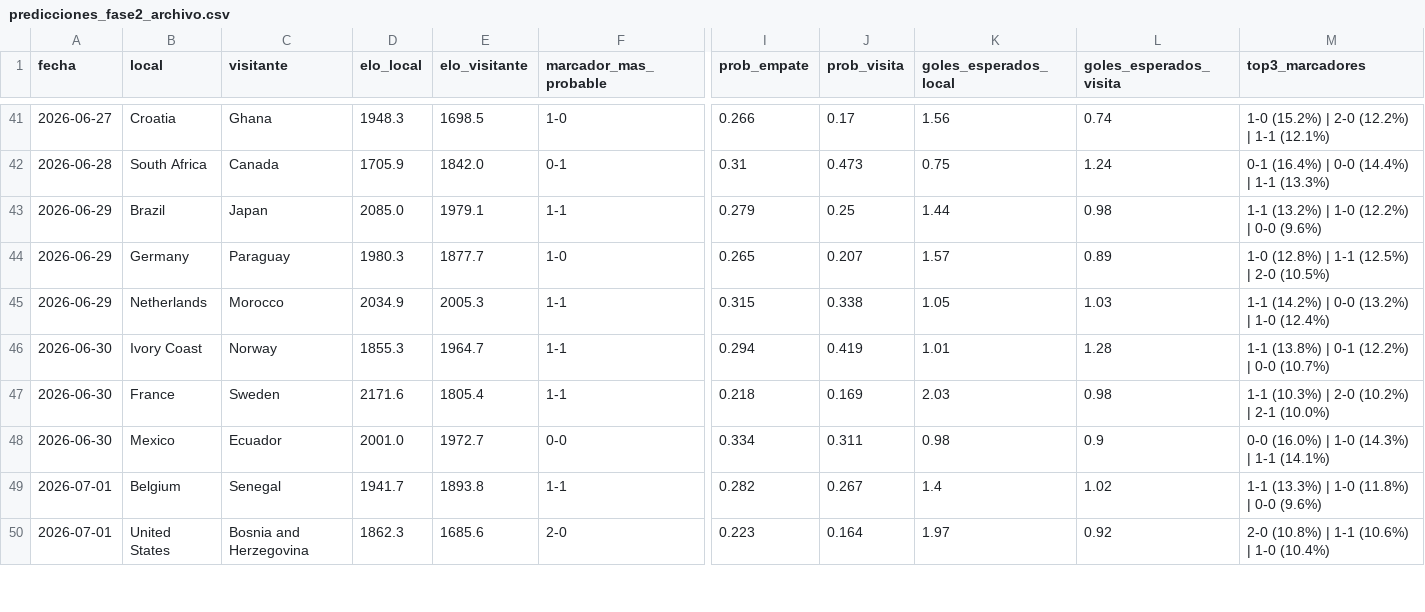
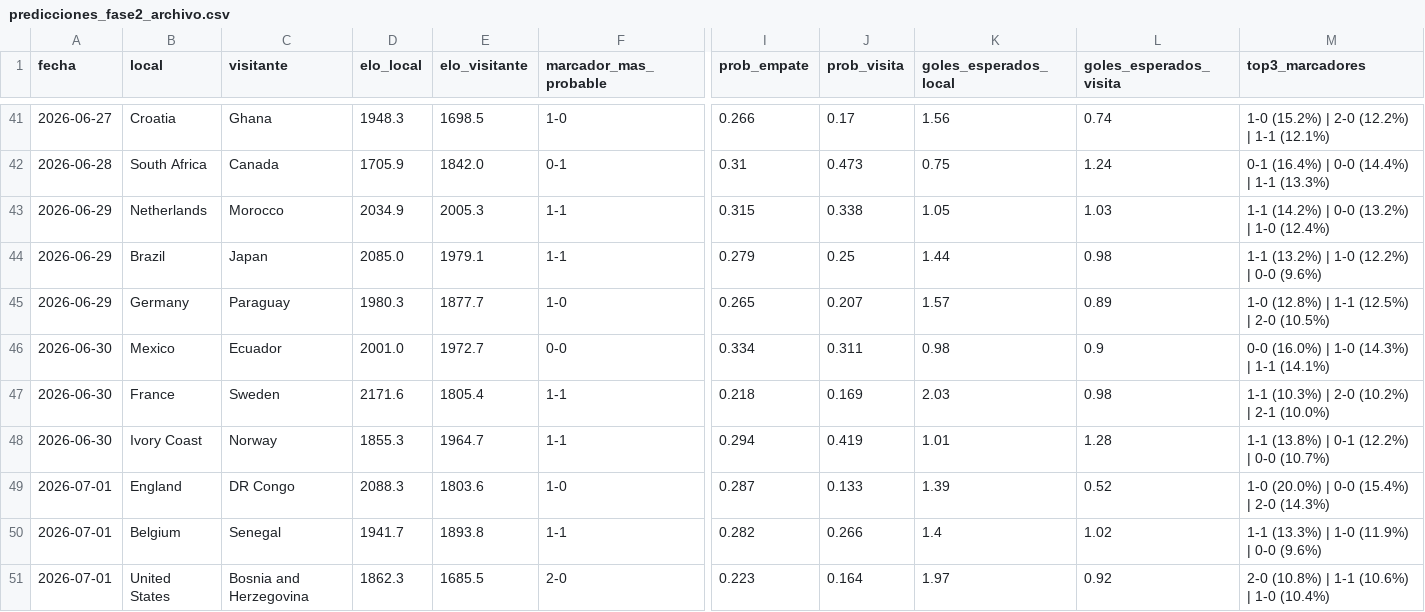
Before and after one commit to Josuegarciaseb/predictWC, a CSV file: outputs/predicciones_fase2_archivo.csv, drawn as a sheet; only a part is shown, gaps mark what is left out; addresses are those after the commit; rows hold the shown columns only; the diff covers the shown part only; the diff names each change by its address in the sheet, - before the commit and + after, or states it on an @@ line.

```diff
--- a/outputs/predicciones_fase2_archivo.csv
+++ b/outputs/predicciones_fase2_archivo.csv
@@ row 45 moved to row 43: 2026-06-29 @@
@@ row 48 moved to row 46: 2026-06-30 @@
+row 49: 2026-07-01 | England | DR Congo | 2088.3 | 1803.6 | 1-0 | 0.287 | 0.133 | 1.39 | 0.52 | 1-0 (20.0%) | 0-0 (15.4%) | 2-0 (14.3%)
-J50 (prob_visita): 0.267
+J50 (prob_visita): 0.266
-M50 (top3_marcadores): 1-1 (13.3%) | 1-0 (11.8%) | 0-0 (9.6%)
+M50 (top3_marcadores): 1-1 (13.3%) | 1-0 (11.9%) | 0-0 (9.6%)
-E51 (elo_visitante): 1685.6
+E51 (elo_visitante): 1685.5
```
Also changed, not shown: 3 added rows, 2 removed rows, 9 moved rows and 6 edited cells elsewhere in this file, data/processed/partidos_a_predecir.csv, outputs/predicciones_fase2_poisson_dixon_coles.csv, 24 other files.
